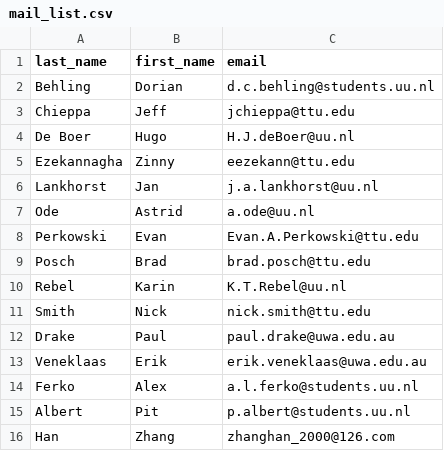
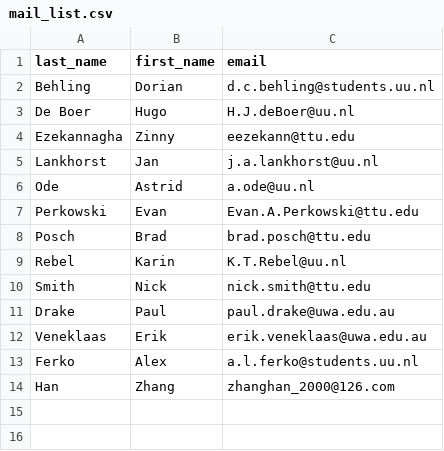
Before and after one commit to SmithEcophysLab/lemontree_experimental_wg, a CSV file: meetings/mail_list.csv, drawn as a sheet.

Commit message:
updated agenda and mailing list

```diff
--- a/meetings/mail_list.csv
+++ b/meetings/mail_list.csv
@@ -2,3 +2,2 @@ last_name,first_name,email
 Behling,Dorian,d.c.behling@students.uu.nl
-Chieppa,Jeff,jchieppa@ttu.edu
 De Boer,Hugo,H.J.deBoer@uu.nl
@@ -14,3 +13,2 @@ Veneklaas,Erik,erik.veneklaas@uwa.edu.au
 Ferko,Alex,a.l.ferko@students.uu.nl
-Albert,Pit,p.albert@students.uu.nl
 Han,Zhang,zhanghan_2000@126.com
```
Also changed, not shown: 2 other files.
